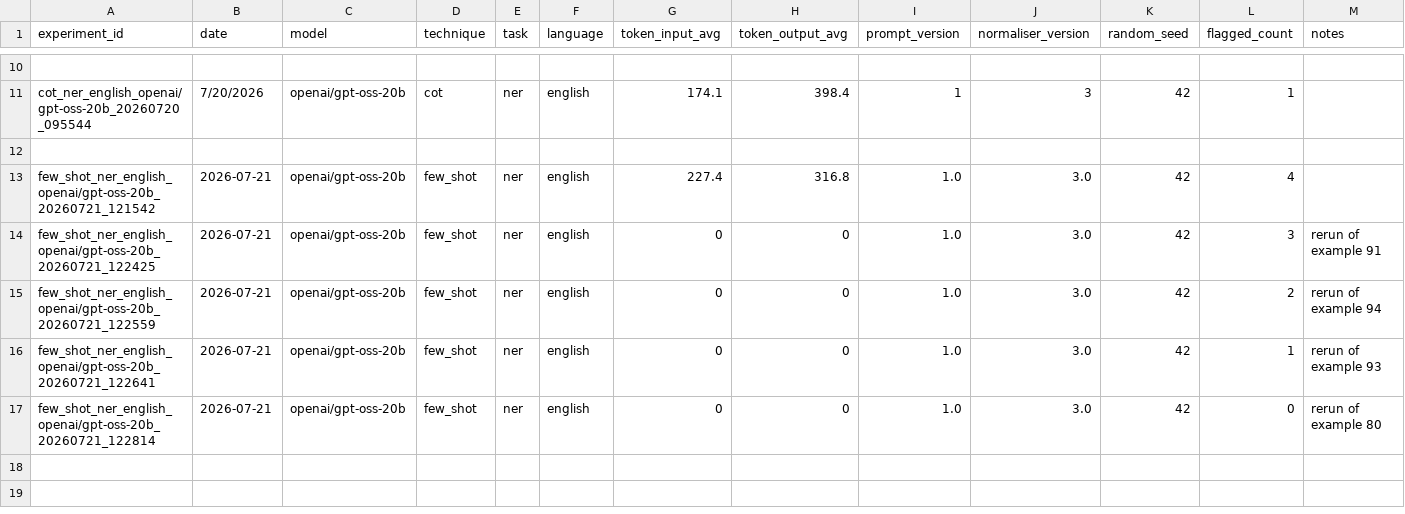
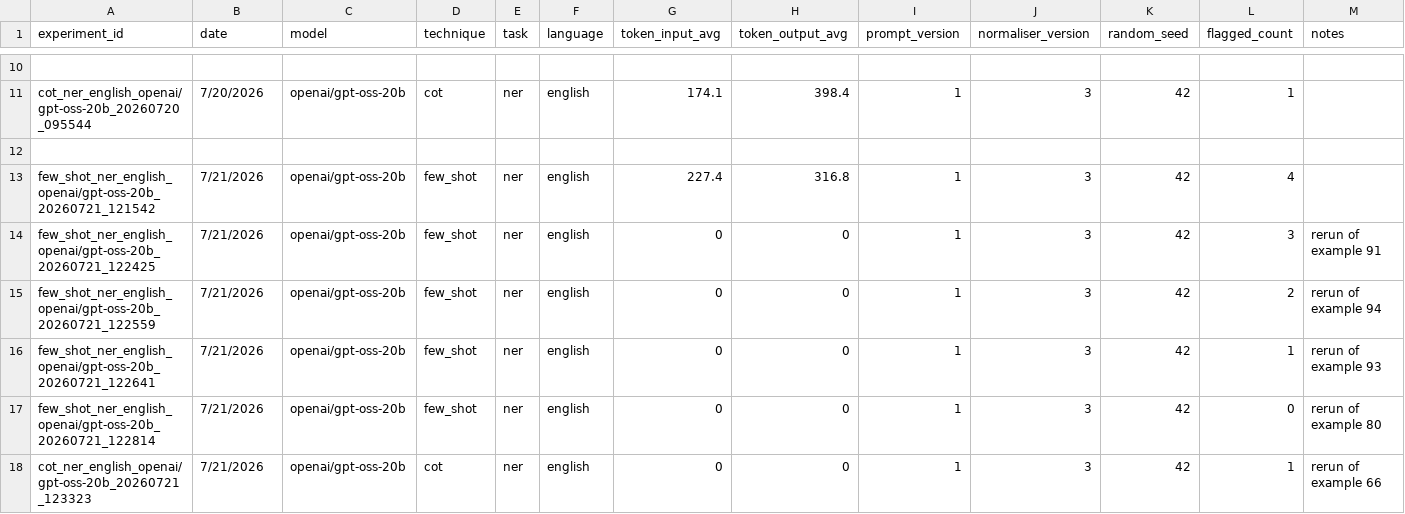
Before and after one commit to codingNhub/prompting-benchmark, a CSV file: outputs/results/results_master.csv, drawn as a sheet; only a part is shown, gaps mark what is left out; rows hold the shown columns only; the diff names each change by its address in the sheet, - before the commit and + after, or states it on an @@ line.

Commit message:
fix: rerun_example now updates existing result row instead of appending duplicate

```diff
--- a/outputs/results/results_master.csv
+++ b/outputs/results/results_master.csv
-B13:B17 (date): 2026-07-21
+B13:B17 (date): 7/21/2026
-I13:I17 (prompt_version): 1.0
+I13:I17 (prompt_version): 1
-J13:J17 (normaliser_version): 3.0
+J13:J17 (normaliser_version): 3
+row 18: cot_ner_english_openai/gpt-oss-20b_20260721_123323 | 7/21/2026 | openai/gpt-oss-20b | cot | ner | english | 0 | 0 | 1 | 3 | 42 | 1 | rerun of example 66
```
Also changed, not shown: 1 other file.
